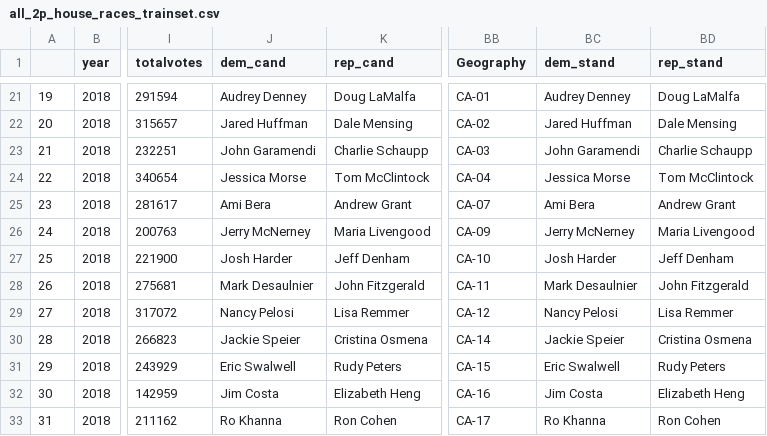
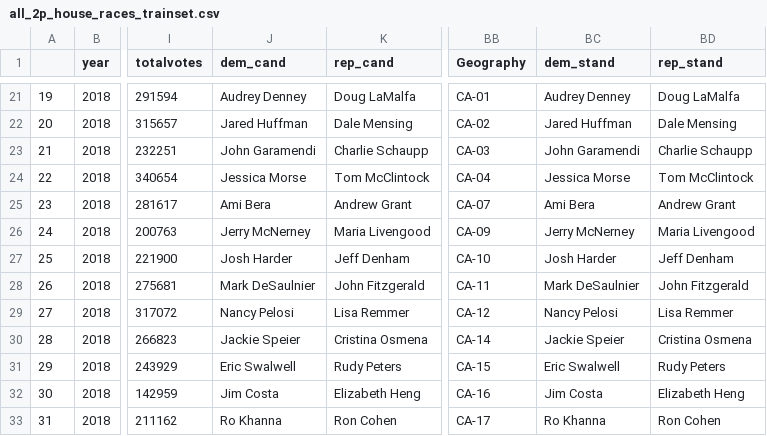
Before and after one commit to Hackquantumcpp/snoutcounter-midterms-2026-model, a CSV file: transformed/all_2p_house_races_trainset.csv, drawn as a sheet; only a part is shown, gaps mark what is left out; the diff names each change by its address in the sheet, - before the commit and + after, or states it on an @@ line.

```diff
--- a/transformed/all_2p_house_races_trainset.csv
+++ b/transformed/all_2p_house_races_trainset.csv
-J28 (dem_cand): Mark Desaulnier
+J28 (dem_cand): Mark DeSaulnier
-BC28 (dem_stand): Mark Desaulnier
+BC28 (dem_stand): Mark DeSaulnier
```
Also changed, not shown: 7 other files.
